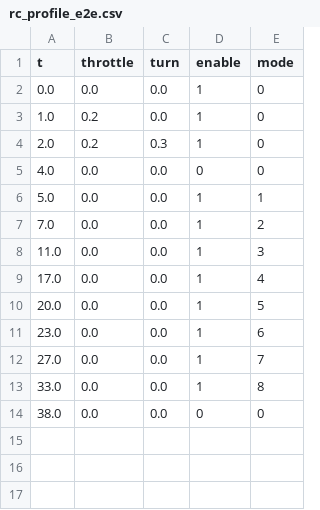
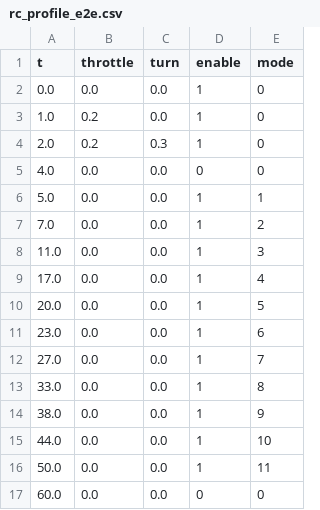
Before and after one commit to BoggsSystems/balancing_robot, a CSV file: rc_profile_e2e.csv, drawn as a sheet.

Commit message:
Add balance challenge modes and arm/ready flow
Implement balance challenge target-pitch modes across firmware and sim, update mode documentation and RC scripts, and extend the app with balance tiles plus ARM/READY controls. Wire ARM/DISARM through the E2E bridge for end-to-end testing.

```diff
--- a/rc_profile_e2e.csv
+++ b/rc_profile_e2e.csv
@@ -13,2 +13,5 @@ t,throttle,turn,enable,mode
 33.0,0.0,0.0,1,8
-38.0,0.0,0.0,0,0
+38.0,0.0,0.0,1,9
+44.0,0.0,0.0,1,10
+50.0,0.0,0.0,1,11
+60.0,0.0,0.0,0,0
```
Also changed, not shown: rc_profile_script.csv, 13 other files.
